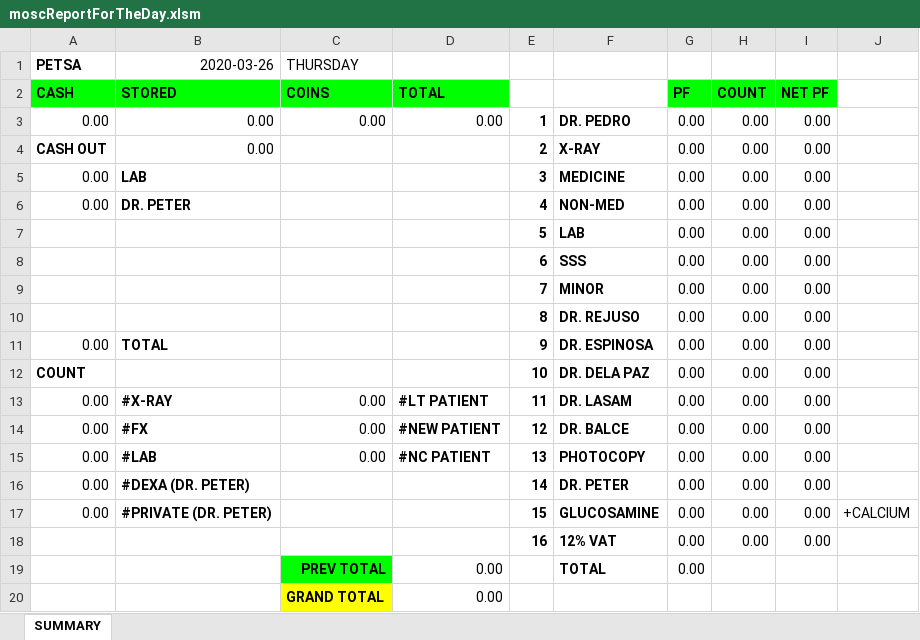
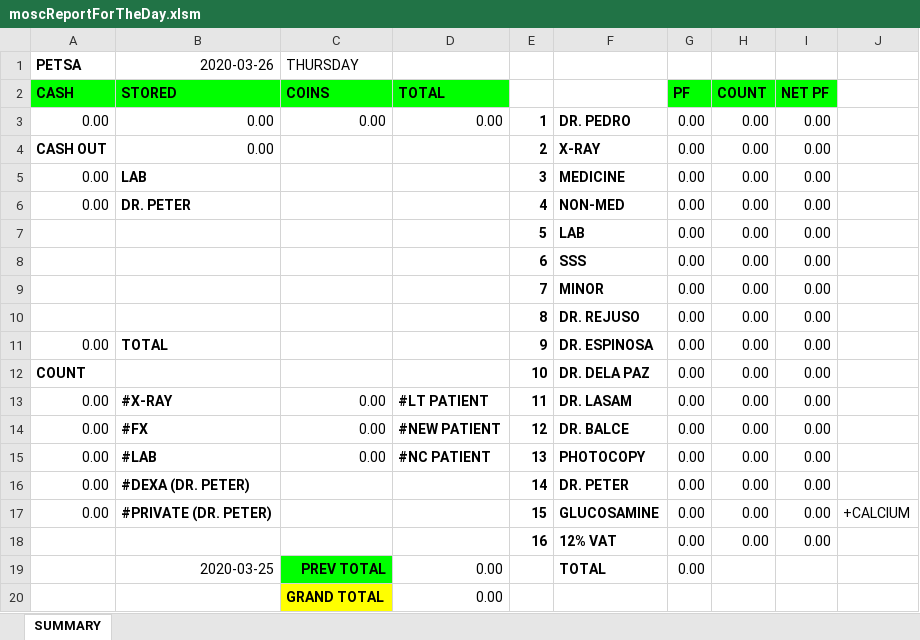
Before and after one commit to usbong/MOSC, an Excel workbook: Forms/Information Desk/moscReportForTheDay.xlsm, sheet SUMMARY, drawn as a sheet; values as stored, in another font and other column widths than the file's, no borders; the diff names each change by its address in the sheet, - before the commit and + after, or states it on an @@ line.

Commit message:
Add files via upload

```diff
--- a/Forms/Information Desk/moscReportForTheDay.xlsm (sheet SUMMARY)
+++ b/Forms/Information Desk/moscReportForTheDay.xlsm (sheet SUMMARY)
-B19 (STORED): (empty)
+B19 (STORED): 2020-03-25
```
